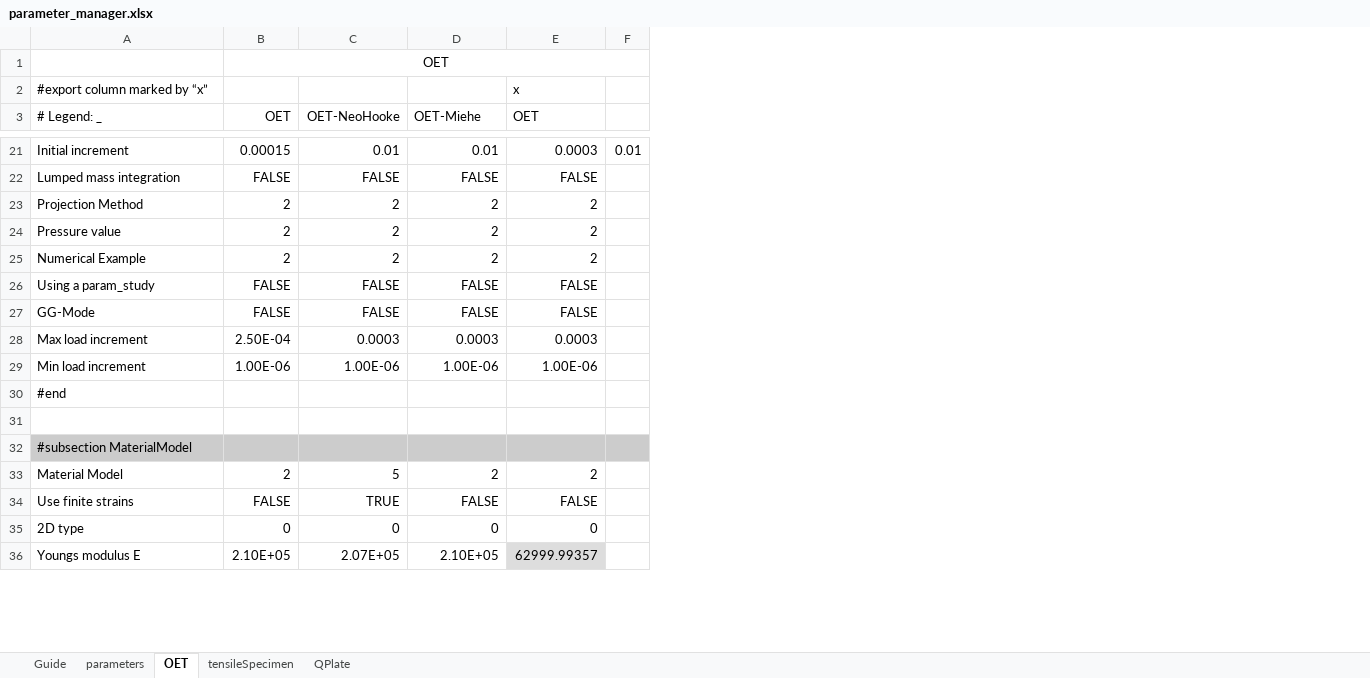
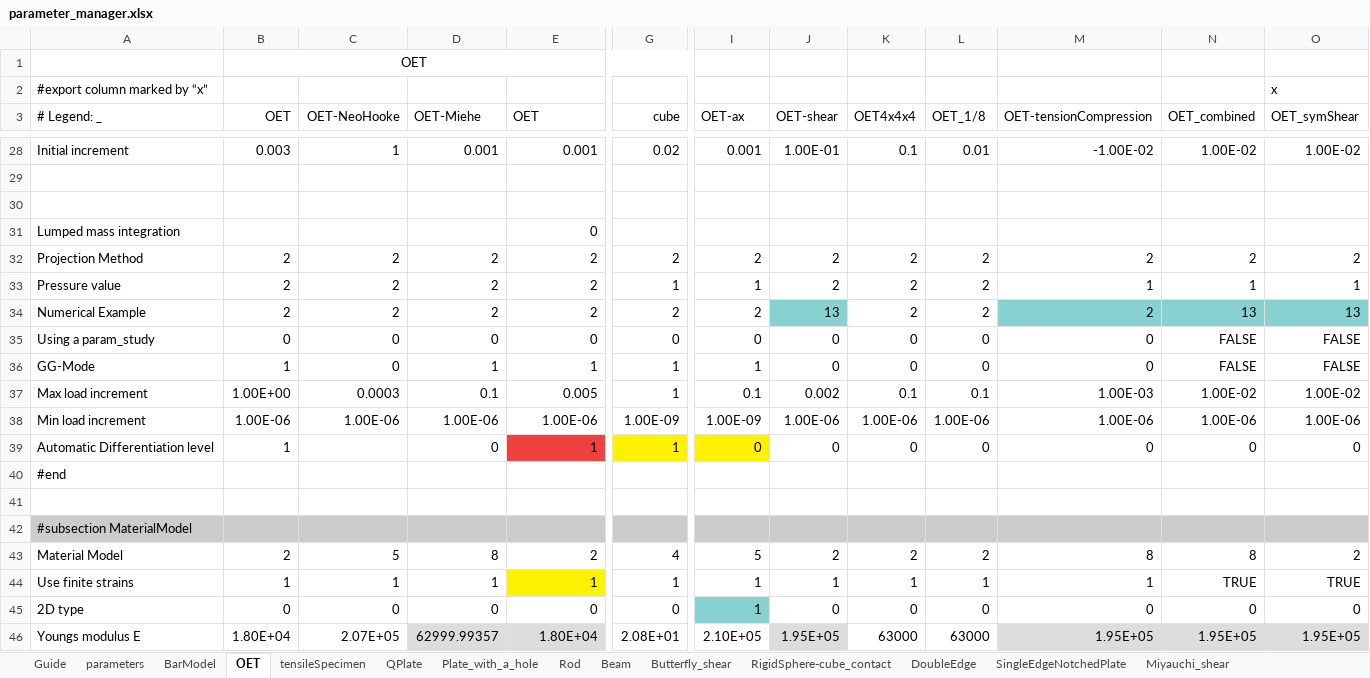
Before and after one commit to jfriedlein/parameter_manager_spreadsheet2prm_dealii, an Excel workbook: parameter_manager.xlsx, sheet OET, drawn as a sheet; only a part is shown, gaps mark what is left out; values as stored, in another font and other column widths than the file's, no borders; removed rows and columns are numbered as before the commit, all else as after; rows hold the shown columns only; the diff covers the shown part only; the diff names each change by its address in the sheet, - before the commit and + after, or states it on an @@ line.

```diff
--- a/parameter_manager.xlsx (sheet OET)
+++ b/parameter_manager.xlsx (sheet OET)
+sheet tab: BarModel
+sheet tab: Plate_with_a_hole
+sheet tab: Rod
+sheet tab: Beam
+sheet tab: Butterfly_shear
+sheet tab: RigidSphere-cube_contact
+sheet tab: DoubleEdge
+sheet tab: SingleEdgeNotchedPlate
+sheet tab: Miyauchi_shear
-column F, row 21: 0.01
+column G (cube), row 28: 0.02; rows 32-38: 2 | 1 | 2 | 0 | 1 | 1 | 1.00E-09; rows 43-46: 4 | 1 | 0 | 2.08E+01
+column I (OET-ax), row 28: 0.001; rows 32-38: 2 | 1 | 2 | 0 | 1 | 0.1 | 1.00E-09; rows 43-46: 5 | 1 | 1 | 2.10E+05
+column J (OET-shear), row 28: 1.00E-01; rows 32-38: 2 | 2 | 13 | 0 | 0 | 0.002 | 1.00E-06; rows 43-46: 2 | 1 | 0 | 1.95E+05
+column K (OET4x4x4), row 28: 0.1; rows 32-38: 2 | 2 | 2 | 0 | 0 | 0.1 | 1.00E-06; rows 43-46: 2 | 1 | 0 | 63000
+column L (OET_1/8), row 28: 0.01; rows 32-38: 2 | 2 | 2 | 0 | 0 | 0.1 | 1.00E-06; rows 43-46: 2 | 1 | 0 | 63000
+column M (OET-tensionCompression), row 28: -1.00E-02; rows 32-38: 2 | 1 | 2 | 0 | 0 | 1.00E-03 | 1.00E-06; rows 43-46: 8 | 1 | 0 | 1.95E+05
+column N (OET_combined), row 28: 1.00E-02; rows 32-38: 2 | 1 | 13 | FALSE | FALSE | 1.00E-02 | 1.00E-06; rows 43-46: 8 | TRUE | 0 | 1.95E+05
+column O (OET_symShear), row 2: x; row 28: 1.00E-02; rows 32-38: 2 | 1 | 13 | FALSE | FALSE | 1.00E-02 | 1.00E-06; rows 43-46: 2 | TRUE | 0 | 1.95E+05
-E2 (OET): x
+E2 (OET): (empty)
-B28 (OET): 0.00015
+B28 (OET): 0.003
-C28 (OET-NeoHooke): 0.01
+C28 (OET-NeoHooke): 1
-D28 (OET-Miehe): 0.01
+D28 (OET-Miehe): 0.001
-E28 (OET): 0.0003
+E28 (OET): 0.001
+row 29: (empty)
+row 30: (empty)
-B31 (OET): FALSE
+B31 (OET): (empty)
-C31 (OET-NeoHooke): FALSE
+C31 (OET-NeoHooke): (empty)
-D31 (OET-Miehe): FALSE
+D31 (OET-Miehe): (empty)
-E31 (OET): FALSE
+E31 (OET): 0
-B35 (OET): FALSE
+B35 (OET): 0
-C35:C36 (OET-NeoHooke): FALSE
+C35:C36 (OET-NeoHooke): 0
-D35 (OET-Miehe): FALSE
+D35 (OET-Miehe): 0
-E35 (OET): FALSE
+E35 (OET): 0
-B36 (OET): FALSE
+B36 (OET): 1
-D36 (OET-Miehe): FALSE
+D36 (OET-Miehe): 1
-E36 (OET): FALSE
+E36 (OET): 1
-B37 (OET): 2.50E-04
+B37 (OET): 1.00E+00
-D37 (OET-Miehe): 0.0003
+D37 (OET-Miehe): 0.1
-E37 (OET): 0.0003
+E37 (OET): 0.005
+row 39: Automatic Differentiation level | 1 |  | 0 | 1 | 1 | 0 | 0 | 0 | 0 | 0 | 0 | 0
-D43 (OET-Miehe): 2
+D43 (OET-Miehe): 8
-B44 (OET): FALSE
+B44 (OET): 1
-C44 (OET-NeoHooke): TRUE
+C44 (OET-NeoHooke): 1
-D44 (OET-Miehe): FALSE
+D44 (OET-Miehe): 1
-E44 (OET): FALSE
+E44 (OET): 1
-E44 fill: none
+E44 fill: #FFF200
-B46 (OET): 2.10E+05
+B46 (OET): 1.80E+04
-D46 (OET-Miehe): 2.10E+05
+D46 (OET-Miehe): 62999.99357
-D46 fill: none
+D46 fill: #DDDDDD
-E46 (OET): 62999.99357
+E46 (OET): 1.80E+04
```
Also changed, not shown: 15 added rows, 2 added columns, 128 edited cells and cell formats elsewhere in this sheet, sheet QPlate, sheet tensileSpecimen, sheet parameters, formulas that keep their value, hidden cells, charts or pictures, 1 other file.
